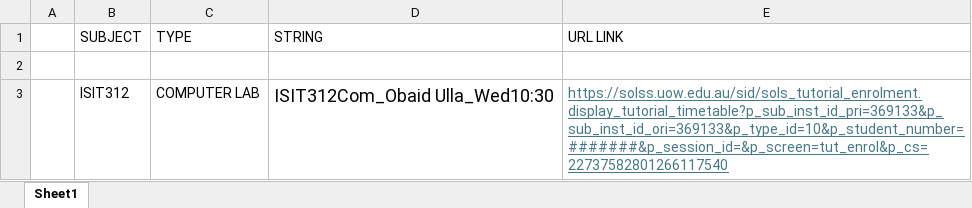
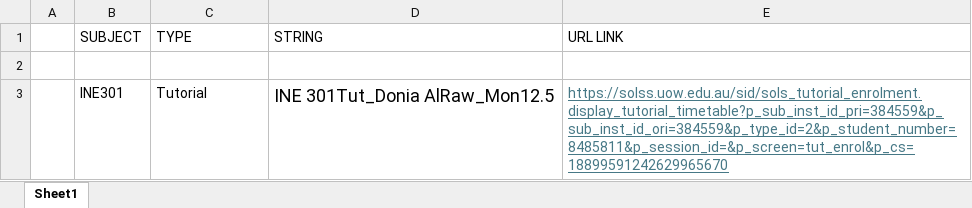
Before and after one commit to AtwaniGG/UOWD-Schedular, an Excel workbook: EXAMPLE_URL_TIMMINGS.xlsx, sheet Sheet1, drawn as a sheet; values as stored, in another font and other column widths than the file's, no borders; removed rows and columns are numbered as before the commit, all else as after; the diff names each change by its address in the sheet, - before the commit and + after, or states it on an @@ line.

```diff
--- a/EXAMPLE_URL_TIMMINGS.xlsx (sheet Sheet1)
+++ b/EXAMPLE_URL_TIMMINGS.xlsx (sheet Sheet1)
-row 3:  | ISIT312 | COMPUTER LAB | ISIT312Com_Obaid Ulla_Wed10:30 | https://solss.uow.edu.au/sid/sols_tutorial_enrolment.display_tutorial_timetable?p_sub_inst_id_pri=369133&p_sub_inst_id_ori=369133&p_type_id=10&p_student_number=#######&p_session_id=&p_screen=tut_enrol&p_cs=22737582801266117540
+row 3:  | INE301 | Tutorial | INE 301Tut_Donia AlRaw_Mon12.5 | https://solss.uow.edu.au/sid/sols_tutorial_enrolment.display_tutorial_timetable?p_sub_inst_id_pri=384559&p_sub_inst_id_ori=384559&p_type_id=2&p_student_number=8485811&p_session_id=&p_screen=tut_enrol&p_cs=18899591242629965670
```
Also changed, not shown: 4 other files.
